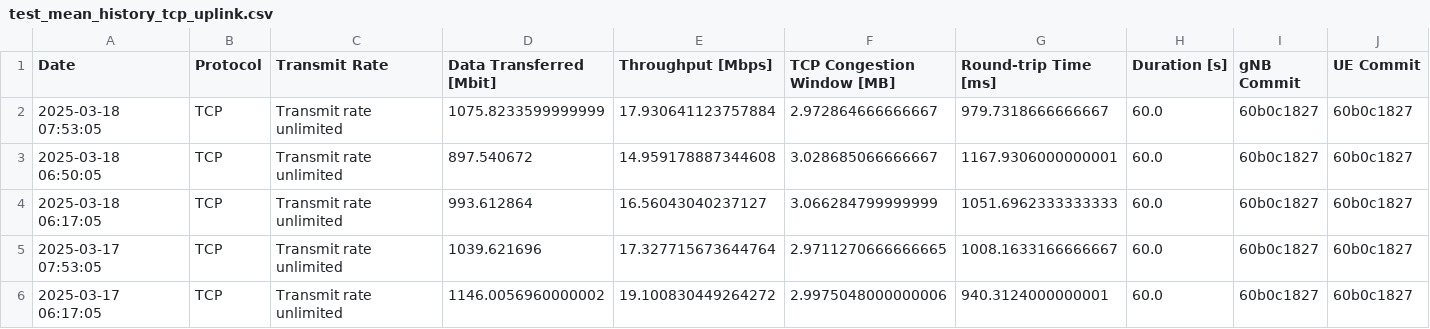
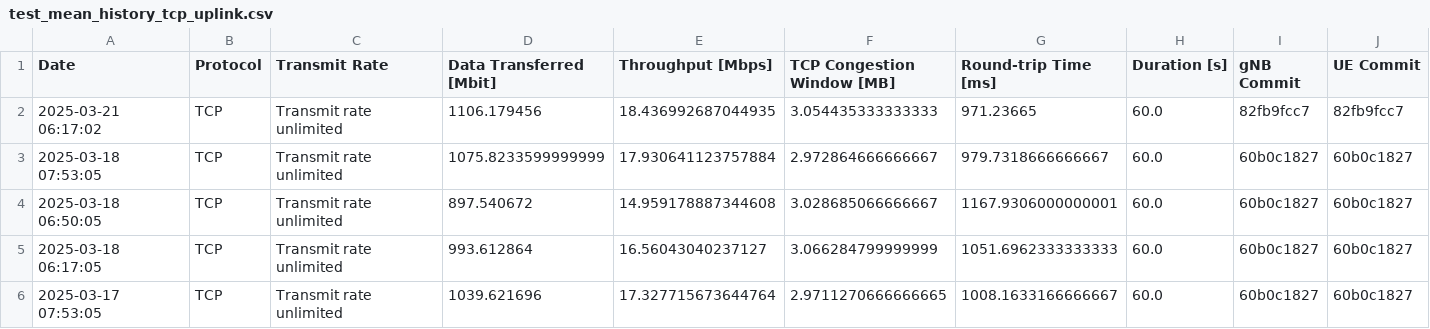
Before and after one commit to open-5g/openrangym, a CSV file: assets/test-history/test_mean_history_tcp_uplink.csv, drawn as a sheet; only a part is shown; the shorter side is filled out with more unchanged rows.

```diff
--- a/assets/test-history/test_mean_history_tcp_uplink.csv
+++ b/assets/test-history/test_mean_history_tcp_uplink.csv
@@ -1,2 +1,3 @@
 Date,Protocol,Transmit Rate,Data Transferred [Mbit],Throughput [Mbps],TCP Congestion Window [MB],Round-trip Time [ms],Duration [s],gNB Commit,UE Commit
+2025-03-21 06:17:02,TCP,Transmit rate unlimited,1106.179456,18.436992687044935,3.054435333333333,971.23665,60.0,82fb9fcc7,82fb9fcc7
 2025-03-18 07:53:05,TCP,Transmit rate unlimited,1075.8233599999999,17.930641123757884,2.972864666666667,979.7318666666667,60.0,60b0c1827,60b0c1827
```
Also changed, not shown: assets/test-history/test_mean_history_tcp_downlink.csv, 1 other file.
